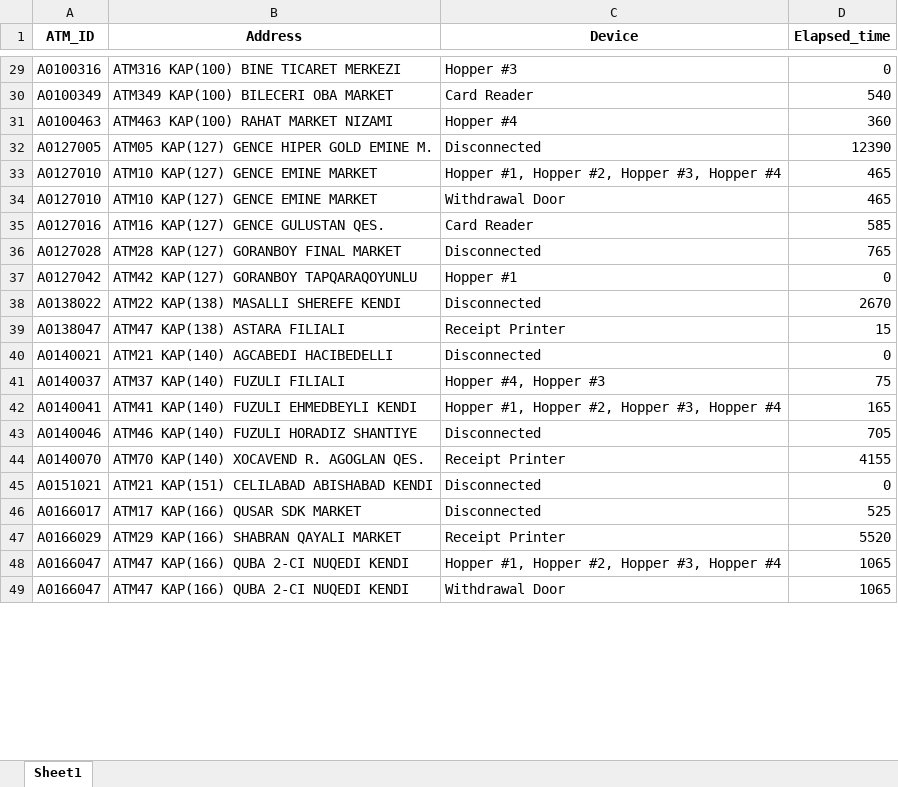
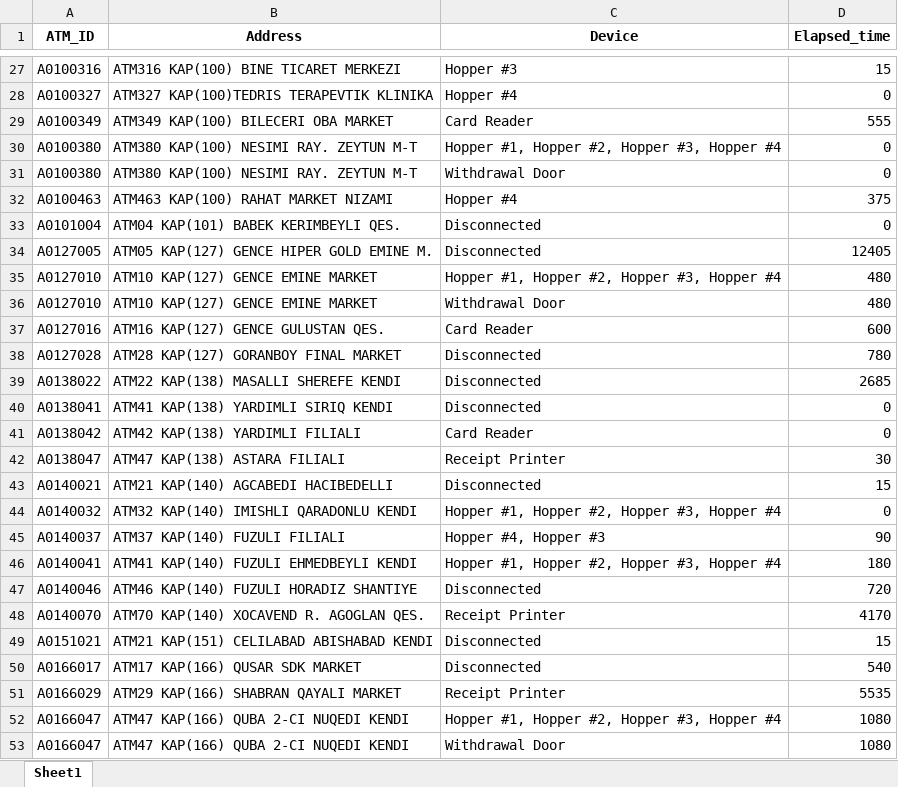
Before and after one commit to kbturgut090/fimi, an Excel workbook: last_down.xlsx, sheet Sheet1, drawn as a sheet; only a part is shown, gaps mark what is left out; values as stored, in another font and other column widths than the file's, no borders; removed rows and columns are numbered as before the commit, all else as after; the diff covers the shown part only; the diff names each change by its address in the sheet, - before the commit and + after, or states it on an @@ line.

```diff
--- a/last_down.xlsx (sheet Sheet1)
+++ b/last_down.xlsx (sheet Sheet1)
-D27 (Elapsed_time): 0
+D27 (Elapsed_time): 15
+row 28: A0100327 | ATM327 KAP(100)TEDRIS TERAPEVTIK KLINIKA | Hopper #4 | 0
-D29 (Elapsed_time): 540
+D29 (Elapsed_time): 555
+row 30: A0100380 | ATM380 KAP(100) NESIMI RAY. ZEYTUN M-T | Hopper #1, Hopper #2, Hopper #3, Hopper #4 | 0
+row 31: A0100380 | ATM380 KAP(100) NESIMI RAY. ZEYTUN M-T | Withdrawal Door | 0
-D32 (Elapsed_time): 360
+D32 (Elapsed_time): 375
+row 33: A0101004 | ATM04 KAP(101) BABEK KERIMBEYLI QES. | Disconnected | 0
-D34 (Elapsed_time): 12390
+D34 (Elapsed_time): 12405
-D35:D36 (Elapsed_time): 465
+D35:D36 (Elapsed_time): 480
-D37 (Elapsed_time): 585
+D37 (Elapsed_time): 600
-D38 (Elapsed_time): 765
+D38 (Elapsed_time): 780
-row 37: A0127042 | ATM42 KAP(127) GORANBOY TAPQARAQOYUNLU | Hopper #1 | 0
-D39 (Elapsed_time): 2670
+D39 (Elapsed_time): 2685
+row 40: A0138041 | ATM41 KAP(138) YARDIMLI SIRIQ KENDI | Disconnected | 0
+row 41: A0138042 | ATM42 KAP(138) YARDIMLI FILIALI | Card Reader | 0
-D42 (Elapsed_time): 15
+D42 (Elapsed_time): 30
-D43 (Elapsed_time): 0
+D43 (Elapsed_time): 15
+row 44: A0140032 | ATM32 KAP(140) IMISHLI QARADONLU KENDI | Hopper #1, Hopper #2, Hopper #3, Hopper #4 | 0
-D45 (Elapsed_time): 75
+D45 (Elapsed_time): 90
-D46 (Elapsed_time): 165
+D46 (Elapsed_time): 180
-D47 (Elapsed_time): 705
+D47 (Elapsed_time): 720
-D48 (Elapsed_time): 4155
+D48 (Elapsed_time): 4170
-D49 (Elapsed_time): 0
+D49 (Elapsed_time): 15
-D50 (Elapsed_time): 525
+D50 (Elapsed_time): 540
-D51 (Elapsed_time): 5520
+D51 (Elapsed_time): 5535
-D52:D53 (Elapsed_time): 1065
+D52:D53 (Elapsed_time): 1080
```
Also changed, not shown: 1 added row, 3 removed rows and 27 edited cells elsewhere in this sheet.
